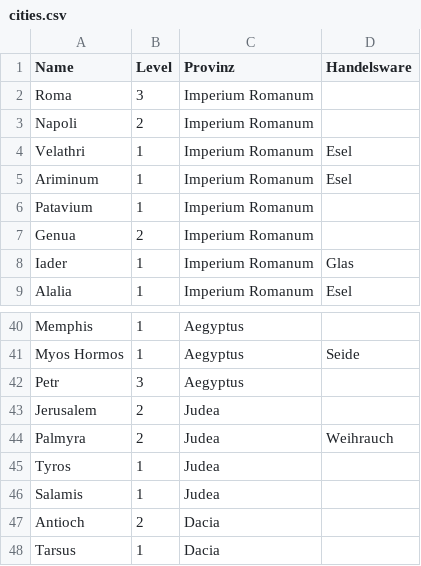
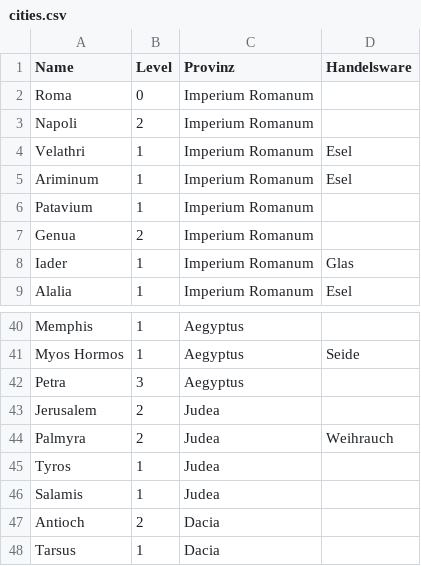
Before and after one commit to Juronix/hymnusStrategiespiel24, a CSV file: Backend/src/main/resources/csv/cities.csv, drawn as a sheet; only a part is shown, gaps mark what is left out.

Commit message:
beamer page and backend fixes

```diff
--- a/Backend/src/main/resources/csv/cities.csv
+++ b/Backend/src/main/resources/csv/cities.csv
@@ -1,3 +1,3 @@
 Name;Level;Provinz;Handelsware
-Roma;3;Imperium Romanum;
+Roma;0;Imperium Romanum;
 Napoli;2;Imperium Romanum;
@@ -41,3 +41,3 @@ Memphis;1;Aegyptus;
 Myos Hormos;1;Aegyptus;Seide
-Petr;3;Aegyptus;
+Petra;3;Aegyptus;
 Jerusalem;2;Judea;
```
Also changed, not shown: Backend/src/main/resources/csv/paths.csv, 10 other files.
